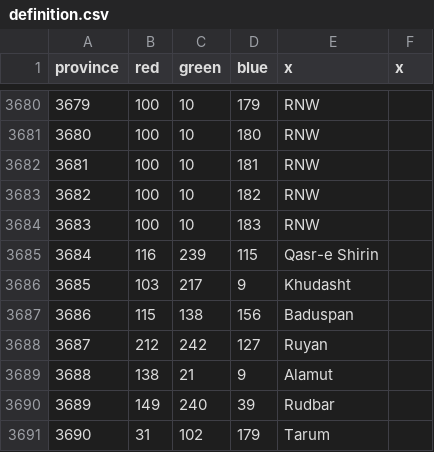
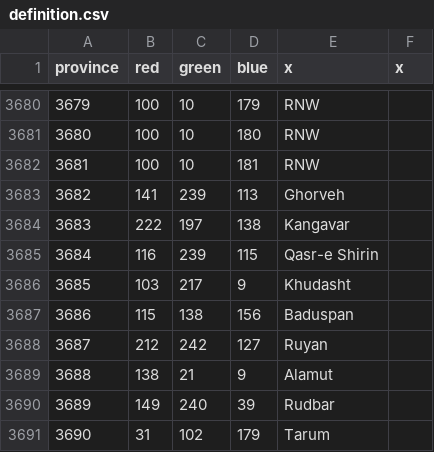
Before and after one commit to AltanIV/Victorum-Universalis-1.35.-KEBAB, a CSV file: map/definition.csv, drawn as a sheet; only a part is shown, gaps mark what is left out.

```diff
--- a/map/definition.csv
+++ b/map/definition.csv
@@ -3682,4 +3682,4 @@ province;red;green;blue;x;x
 3681;100;10;181;RNW;
-3682;100;10;182;RNW;
-3683;100;10;183;RNW;
+3682;141;239;113;Ghorveh;
+3683;222;197;138;Kangavar;
 3684;116;239;115;Qasr-e Shirin;
```
Also changed, not shown: 13 other files.
